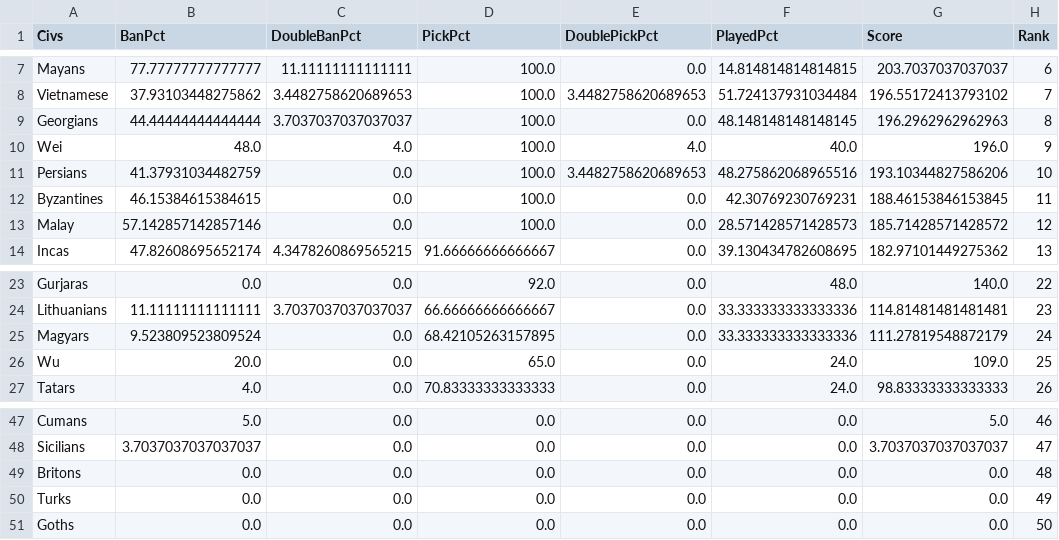
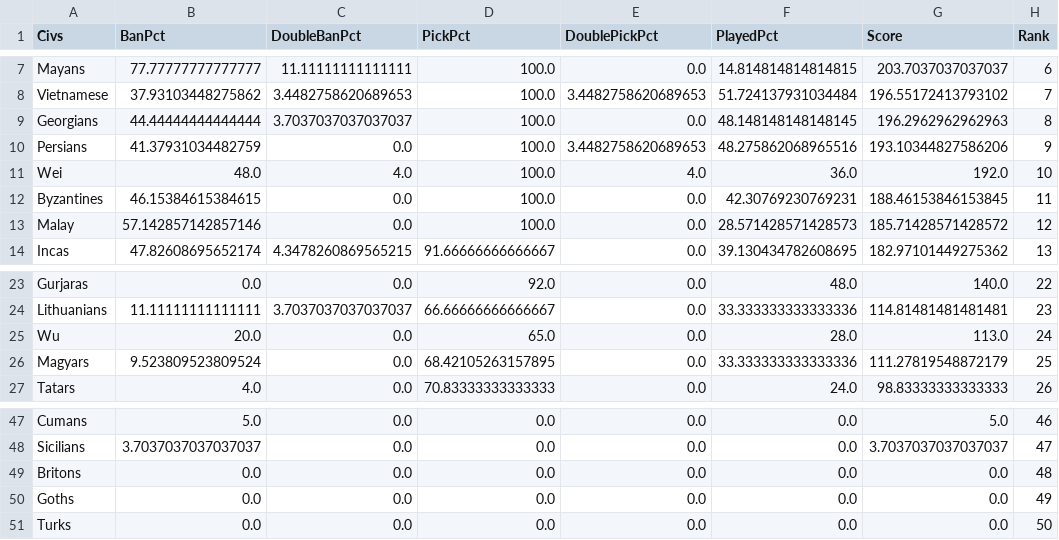
Before and after one commit to spacetime-aoe/aoe2-misc, a CSV file: processed/kotd6/civRanking.csv, drawn as a sheet; only a part is shown, gaps mark what is left out.

```diff
--- a/processed/kotd6/civRanking.csv
+++ b/processed/kotd6/civRanking.csv
@@ -9,4 +9,4 @@ Vietnamese,37.93103448275862,3.4482758620689653,100.0,3.4482758620689653,51.7241
 Georgians,44.44444444444444,3.7037037037037037,100.0,0.0,48.148148148148145,196.2962962962963,8
-Wei,48.0,4.0,100.0,4.0,40.0,196.0,9
-Persians,41.37931034482759,0.0,100.0,3.4482758620689653,48.275862068965516,193.10344827586206,10
+Persians,41.37931034482759,0.0,100.0,3.4482758620689653,48.275862068965516,193.10344827586206,9
+Wei,48.0,4.0,100.0,4.0,36.0,192.0,10
 Byzantines,46.15384615384615,0.0,100.0,0.0,42.30769230769231,188.46153846153845,11
@@ -24,4 +24,4 @@ Gurjaras,0.0,0.0,92.0,0.0,48.0,140.0,22
 Lithuanians,11.11111111111111,3.7037037037037037,66.66666666666667,0.0,33.333333333333336,114.81481481481481,23
-Magyars,9.523809523809524,0.0,68.42105263157895,0.0,33.333333333333336,111.27819548872179,24
-Wu,20.0,0.0,65.0,0.0,24.0,109.0,25
+Wu,20.0,0.0,65.0,0.0,28.0,113.0,24
+Magyars,9.523809523809524,0.0,68.42105263157895,0.0,33.333333333333336,111.27819548872179,25
 Tatars,4.0,0.0,70.83333333333333,0.0,24.0,98.83333333333333,26
@@ -49,3 +49,3 @@ Sicilians,3.7037037037037037,0.0,0.0,0.0,0.0,3.7037037037037037,47
 Britons,0.0,0.0,0.0,0.0,0.0,0.0,48
-Turks,0.0,0.0,0.0,0.0,0.0,0.0,49
-Goths,0.0,0.0,0.0,0.0,0.0,0.0,50
+Goths,0.0,0.0,0.0,0.0,0.0,0.0,49
+Turks,0.0,0.0,0.0,0.0,0.0,0.0,50
```
Also changed, not shown: processed/kotd6/civRanking_r64.csv, 1 other file.
